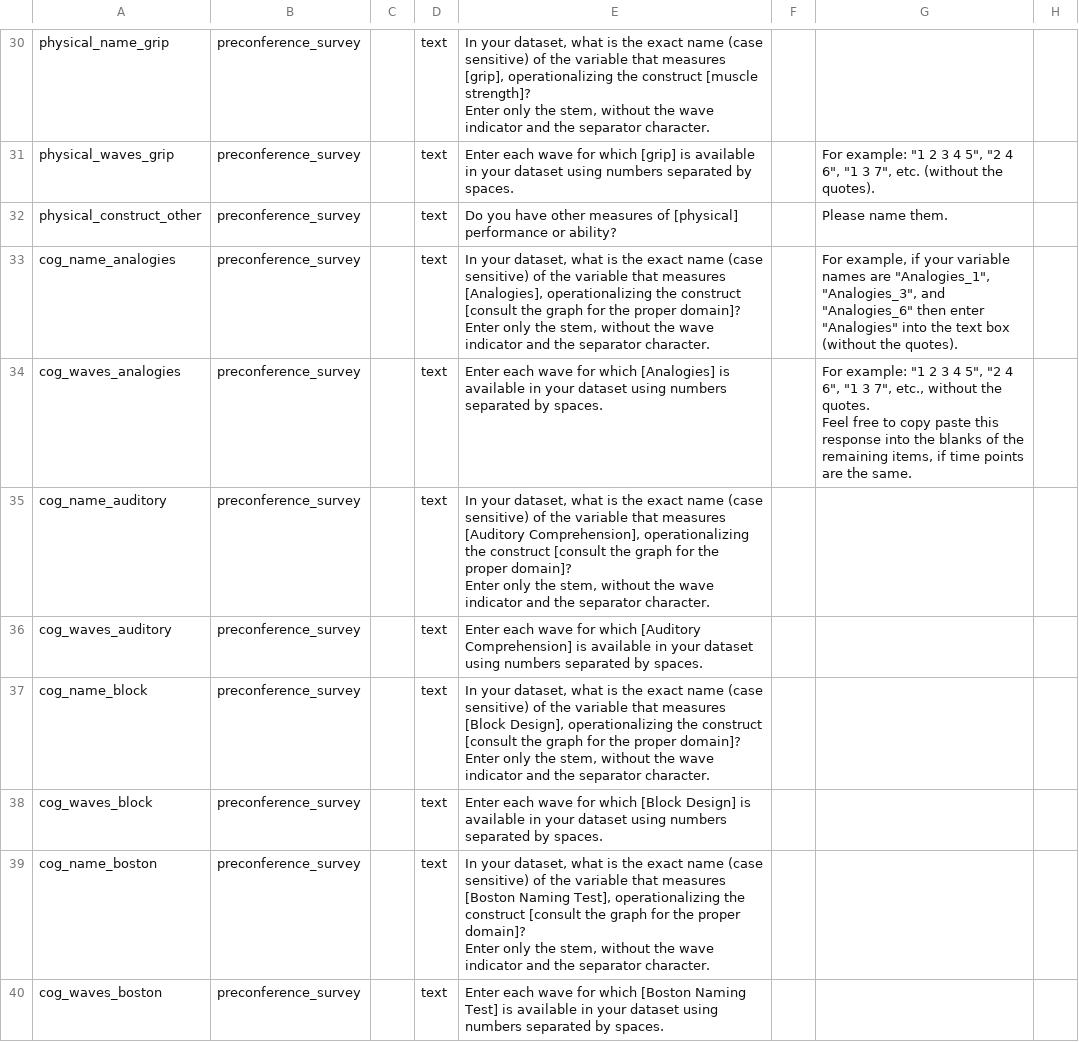
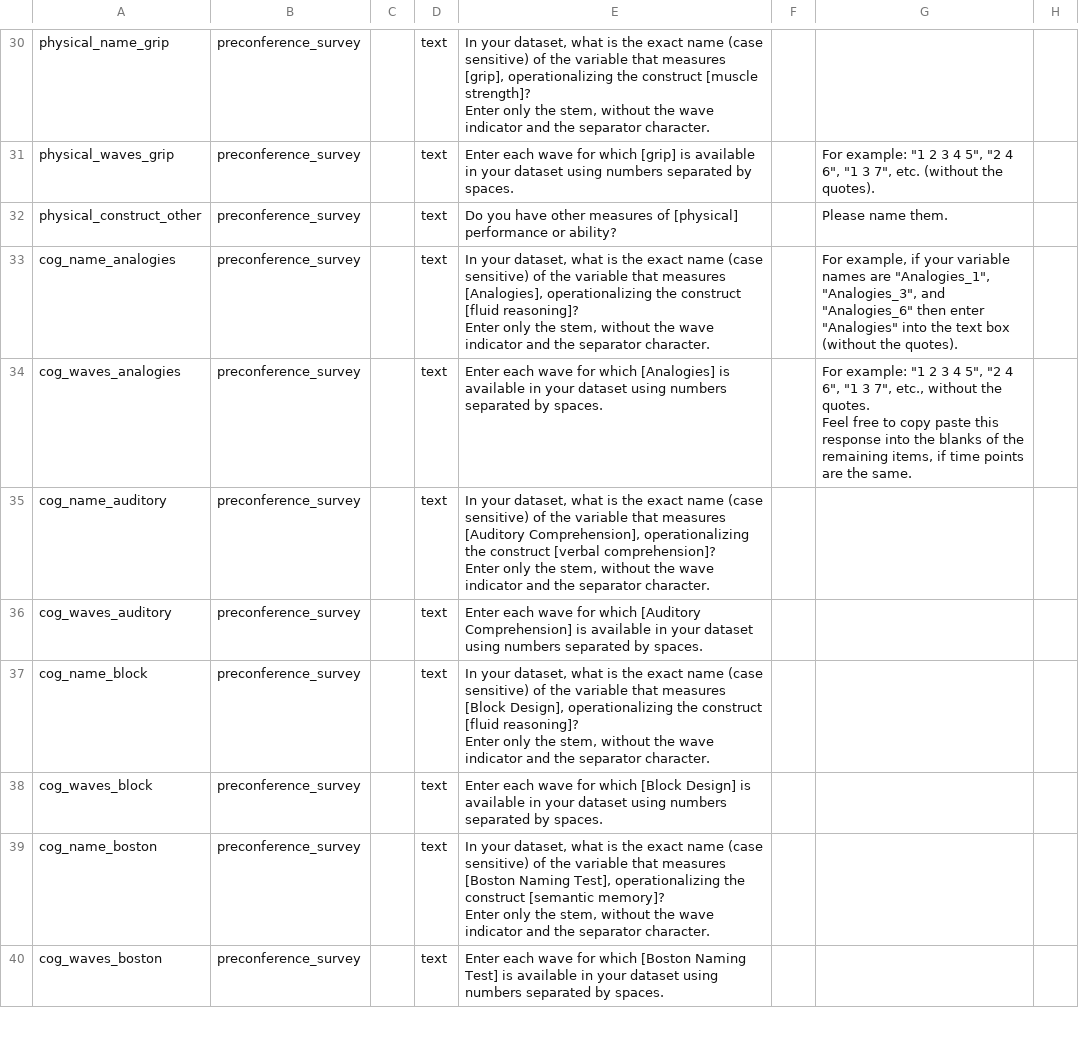
Before and after one commit to IALSA/ialsa-2015-portland-stencil, a CSV file: redcap/data-dictionaries/ialsa2015portland-preconference-data-dictionary.csv, drawn as a sheet; only a part is shown, gaps mark what is left out; ↵ is a line break in a cell; the diff covers the shown part only; the diff names each change by its address in the sheet, - before the commit and + after, or states it on an @@ line.

Commit message:
updating domains name and .csv

```diff
--- a/redcap/data-dictionaries/ialsa2015portland-preconference-data-dictionary.csv
+++ b/redcap/data-dictionaries/ialsa2015portland-preconference-data-dictionary.csv
-E33: …the construct [consult the graph for the proper domain]? ↵ Enter only…
+E33: …the construct [fluid reasoning]? ↵ Enter only…
-E35: …the construct [consult the graph for the proper domain]? ↵ Enter only…
+E35: …the construct [verbal comprehension]? ↵ Enter only…
-E37: …the construct [consult the graph for the proper domain]? ↵ Enter only…
+E37: …the construct [fluid reasoning]? ↵ Enter only…
-E39: …the construct [consult the graph for the proper domain]? ↵ Enter only…
+E39: …the construct [semantic memory]? ↵ Enter only…
```
Also changed, not shown: 3 removed rows and 35 edited cells elsewhere in this file.
